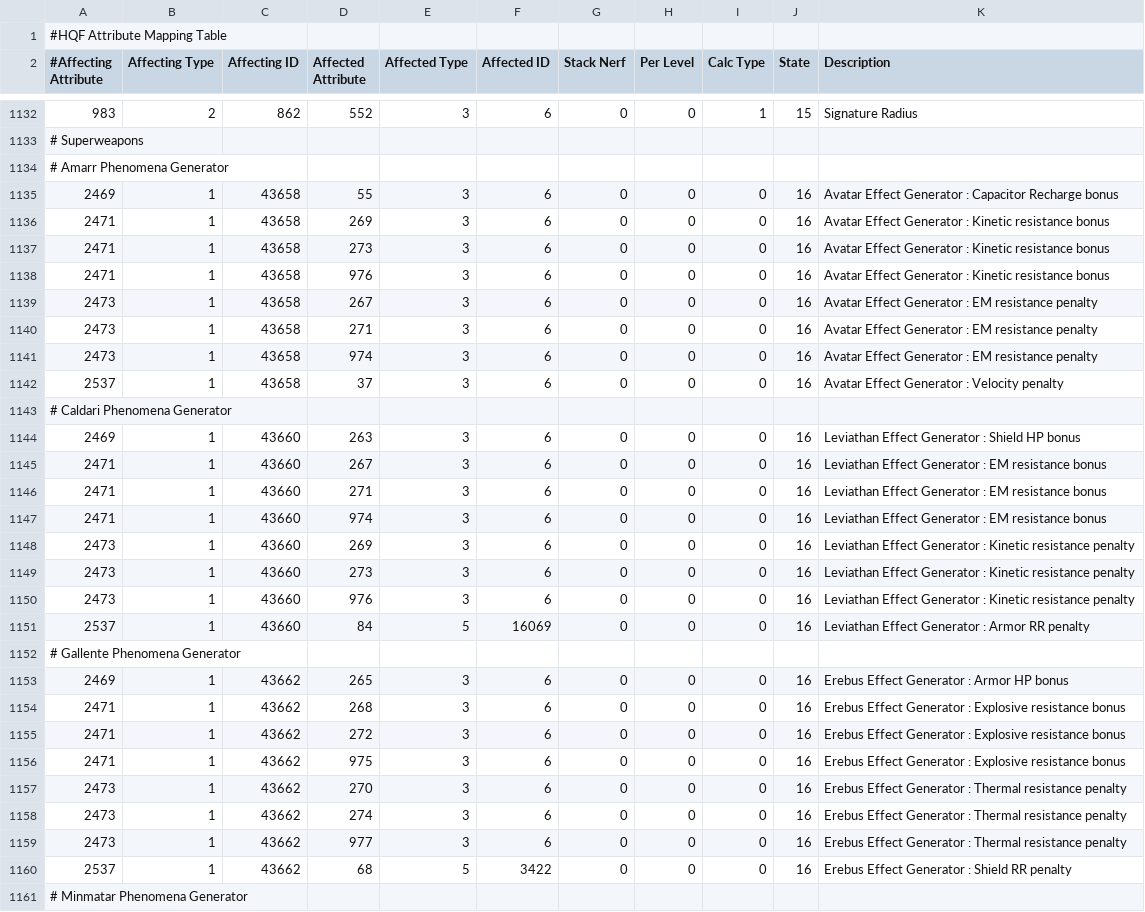
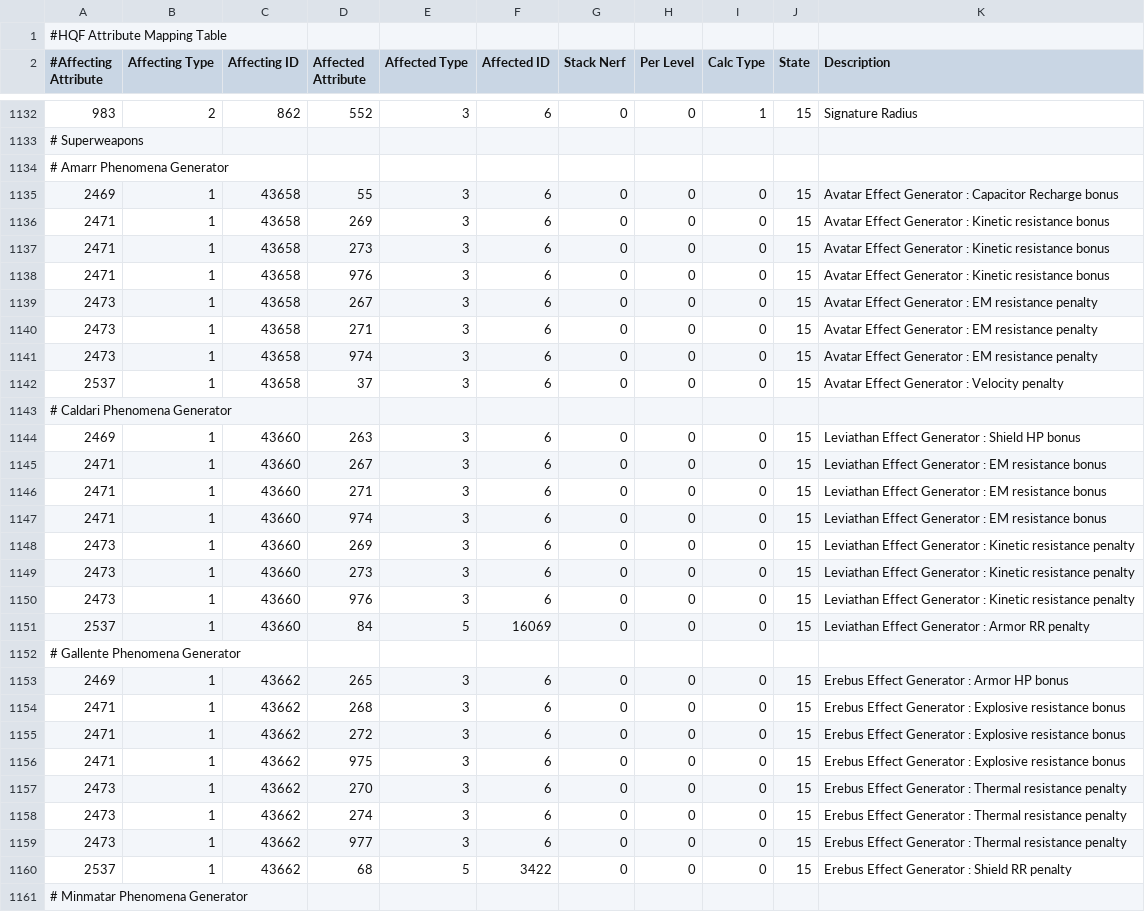
Before and after one commit to wyrlwind/EveHQ, a CSV file: EveHQ.HQF/Resources/Effects.csv, drawn as a sheet; only a part is shown, gaps mark what is left out; the diff covers the shown part only.

Commit message:
Update burst charges and phenomena effects

```diff
--- a/EveHQ.HQF/Resources/Effects.csv
+++ b/EveHQ.HQF/Resources/Effects.csv
@@ -1134,28 +1134,28 @@
 # Amarr Phenomena Generator
-2469,1,43658,55,3,6,0,0,0,16,Avatar Effect Generator : Capacitor Recharge bonus
-2471,1,43658,269,3,6,0,0,0,16,Avatar Effect Generator : Kinetic resistance bonus
-2471,1,43658,273,3,6,0,0,0,16,Avatar Effect Generator : Kinetic resistance bonus
-2471,1,43658,976,3,6,0,0,0,16,Avatar Effect Generator : Kinetic resistance bonus
-2473,1,43658,267,3,6,0,0,0,16,Avatar Effect Generator : EM resistance penalty
-2473,1,43658,271,3,6,0,0,0,16,Avatar Effect Generator : EM resistance penalty
-2473,1,43658,974,3,6,0,0,0,16,Avatar Effect Generator : EM resistance penalty
-2537,1,43658,37,3,6,0,0,0,16,Avatar Effect Generator : Velocity penalty
+2469,1,43658,55,3,6,0,0,0,15,Avatar Effect Generator : Capacitor Recharge bonus
+2471,1,43658,269,3,6,0,0,0,15,Avatar Effect Generator : Kinetic resistance bonus
+2471,1,43658,273,3,6,0,0,0,15,Avatar Effect Generator : Kinetic resistance bonus
+2471,1,43658,976,3,6,0,0,0,15,Avatar Effect Generator : Kinetic resistance bonus
+2473,1,43658,267,3,6,0,0,0,15,Avatar Effect Generator : EM resistance penalty
+2473,1,43658,271,3,6,0,0,0,15,Avatar Effect Generator : EM resistance penalty
+2473,1,43658,974,3,6,0,0,0,15,Avatar Effect Generator : EM resistance penalty
+2537,1,43658,37,3,6,0,0,0,15,Avatar Effect Generator : Velocity penalty
 # Caldari Phenomena Generator
-2469,1,43660,263,3,6,0,0,0,16,Leviathan Effect Generator : Shield HP bonus
-2471,1,43660,267,3,6,0,0,0,16,Leviathan Effect Generator : EM resistance bonus
-2471,1,43660,271,3,6,0,0,0,16,Leviathan Effect Generator : EM resistance bonus
-2471,1,43660,974,3,6,0,0,0,16,Leviathan Effect Generator : EM resistance bonus
-2473,1,43660,269,3,6,0,0,0,16,Leviathan Effect Generator : Kinetic resistance penalty
-2473,1,43660,273,3,6,0,0,0,16,Leviathan Effect Generator : Kinetic resistance penalty
-2473,1,43660,976,3,6,0,0,0,16,Leviathan Effect Generator : Kinetic resistance penalty
-2537,1,43660,84,5,16069,0,0,0,16,Leviathan Effect Generator : Armor RR penalty
+2469,1,43660,263,3,6,0,0,0,15,Leviathan Effect Generator : Shield HP bonus
+2471,1,43660,267,3,6,0,0,0,15,Leviathan Effect Generator : EM resistance bonus
+2471,1,43660,271,3,6,0,0,0,15,Leviathan Effect Generator : EM resistance bonus
+2471,1,43660,974,3,6,0,0,0,15,Leviathan Effect Generator : EM resistance bonus
+2473,1,43660,269,3,6,0,0,0,15,Leviathan Effect Generator : Kinetic resistance penalty
+2473,1,43660,273,3,6,0,0,0,15,Leviathan Effect Generator : Kinetic resistance penalty
+2473,1,43660,976,3,6,0,0,0,15,Leviathan Effect Generator : Kinetic resistance penalty
+2537,1,43660,84,5,16069,0,0,0,15,Leviathan Effect Generator : Armor RR penalty
 # Gallente Phenomena Generator
-2469,1,43662,265,3,6,0,0,0,16,Erebus Effect Generator : Armor HP bonus
-2471,1,43662,268,3,6,0,0,0,16,Erebus Effect Generator : Explosive resistance bonus
-2471,1,43662,272,3,6,0,0,0,16,Erebus Effect Generator : Explosive resistance bonus
-2471,1,43662,975,3,6,0,0,0,16,Erebus Effect Generator : Explosive resistance bonus
-2473,1,43662,270,3,6,0,0,0,16,Erebus Effect Generator : Thermal resistance penalty
-2473,1,43662,274,3,6,0,0,0,16,Erebus Effect Generator : Thermal resistance penalty
-2473,1,43662,977,3,6,0,0,0,16,Erebus Effect Generator : Thermal resistance penalty
-2537,1,43662,68,5,3422,0,0,0,16,Erebus Effect Generator : Shield RR penalty
+2469,1,43662,265,3,6,0,0,0,15,Erebus Effect Generator : Armor HP bonus
+2471,1,43662,268,3,6,0,0,0,15,Erebus Effect Generator : Explosive resistance bonus
+2471,1,43662,272,3,6,0,0,0,15,Erebus Effect Generator : Explosive resistance bonus
+2471,1,43662,975,3,6,0,0,0,15,Erebus Effect Generator : Explosive resistance bonus
+2473,1,43662,270,3,6,0,0,0,15,Erebus Effect Generator : Thermal resistance penalty
+2473,1,43662,274,3,6,0,0,0,15,Erebus Effect Generator : Thermal resistance penalty
+2473,1,43662,977,3,6,0,0,0,15,Erebus Effect Generator : Thermal resistance penalty
+2537,1,43662,68,5,3422,0,0,0,15,Erebus Effect Generator : Shield RR penalty
 # Minmatar Phenomena Generator
```
Also changed, not shown: 59 edited cells elsewhere in this file, 1 other file.
